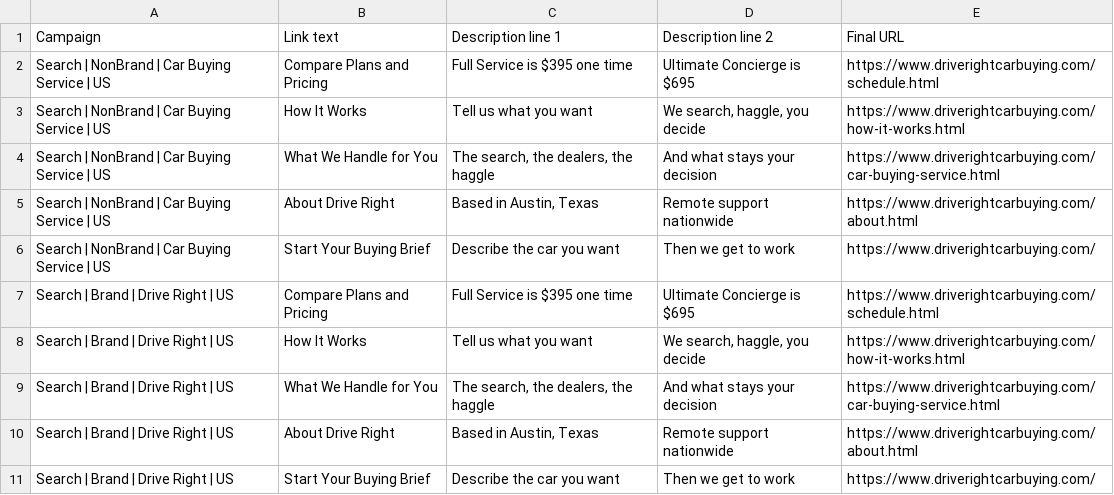
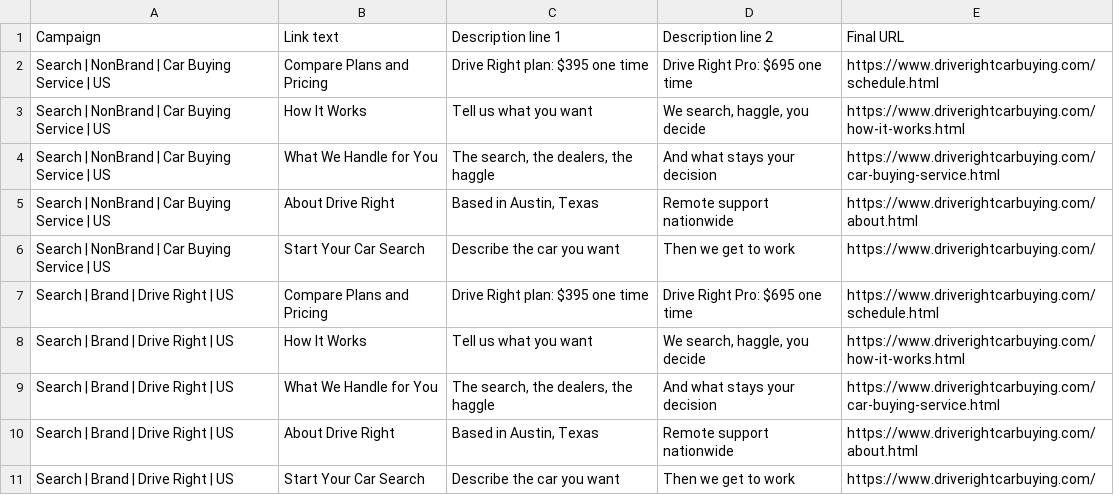
Before and after one commit to m1jenkins/Barton, a CSV file: outputs/2026-10-google-search-ads/editor-import/07-sitelinks.csv, drawn as a sheet.

```diff
--- a/outputs/2026-10-google-search-ads/editor-import/07-sitelinks.csv
+++ b/outputs/2026-10-google-search-ads/editor-import/07-sitelinks.csv
@@ -1,3 +1,3 @@
 Campaign,Link text,Description line 1,Description line 2,Final URL
-Search | NonBrand | Car Buying Service | US,Compare Plans and Pricing,Full Service is $395 one time,Ultimate Concierge is $695,https://www.driverightcarbuying.com/schedule.html
+Search | NonBrand | Car Buying Service | US,Compare Plans and Pricing,Drive Right plan: $395 one time,Drive Right Pro: $695 one time,https://www.driverightcarbuying.com/schedule.html
 Search | NonBrand | Car Buying Service | US,How It Works,Tell us what you want,"We search, haggle, you decide",https://www.driverightcarbuying.com/how-it-works.html
@@ -5,4 +5,4 @@ Search | NonBrand | Car Buying Service | US,What We Handle for You,"The search,
 Search | NonBrand | Car Buying Service | US,About Drive Right,"Based in Austin, Texas",Remote support nationwide,https://www.driverightcarbuying.com/about.html
-Search | NonBrand | Car Buying Service | US,Start Your Buying Brief,Describe the car you want,Then we get to work,https://www.driverightcarbuying.com/
-Search | Brand | Drive Right | US,Compare Plans and Pricing,Full Service is $395 one time,Ultimate Concierge is $695,https://www.driverightcarbuying.com/schedule.html
+Search | NonBrand | Car Buying Service | US,Start Your Car Search,Describe the car you want,Then we get to work,https://www.driverightcarbuying.com/
+Search | Brand | Drive Right | US,Compare Plans and Pricing,Drive Right plan: $395 one time,Drive Right Pro: $695 one time,https://www.driverightcarbuying.com/schedule.html
 Search | Brand | Drive Right | US,How It Works,Tell us what you want,"We search, haggle, you decide",https://www.driverightcarbuying.com/how-it-works.html
@@ -10,2 +10,2 @@ Search | Brand | Drive Right | US,What We Handle for You,"The search, the dealer
 Search | Brand | Drive Right | US,About Drive Right,"Based in Austin, Texas",Remote support nationwide,https://www.driverightcarbuying.com/about.html
-Search | Brand | Drive Right | US,Start Your Buying Brief,Describe the car you want,Then we get to work,https://www.driverightcarbuying.com/
+Search | Brand | Drive Right | US,Start Your Car Search,Describe the car you want,Then we get to work,https://www.driverightcarbuying.com/
```
Also changed, not shown: outputs/2026-10-google-search-ads/editor-import/06-responsive-search-ads.csv, outputs/2026-10-google-search-ads/editor-import/08-callouts.csv, 53 other files.
